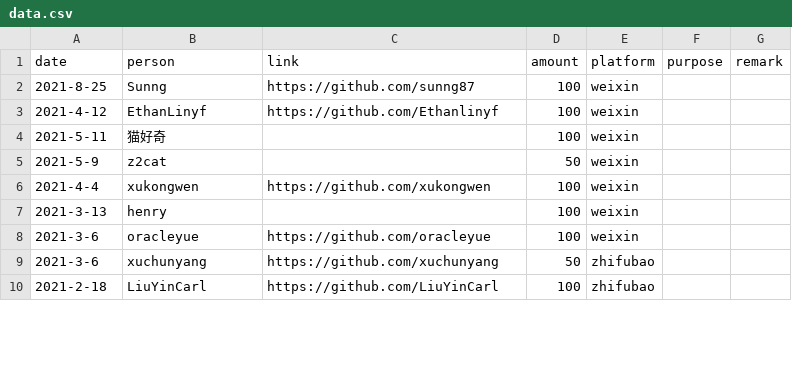
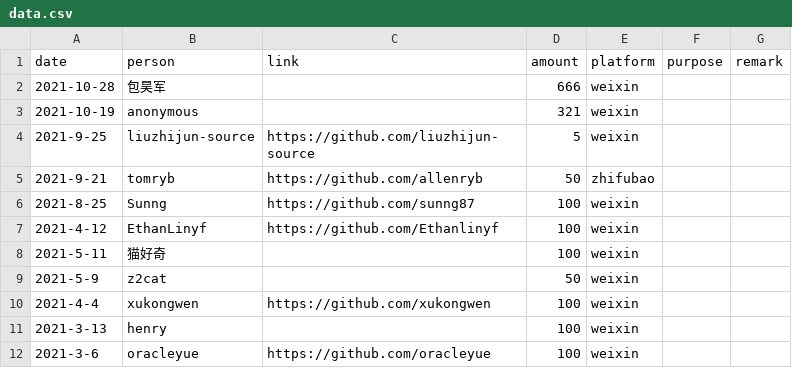
Before and after one commit to emacs-china/donate, a CSV file: data.csv, drawn as a sheet; only a part is shown; the shorter side is filled out with more unchanged rows.

```diff
--- a/data.csv
+++ b/data.csv
@@ -1,2 +1,6 @@
 date,person,link,amount,platform,purpose,remark
+2021-10-28, 包昊军,,666,weixin,,
+2021-10-19, anonymous,,321,weixin,,
+2021-9-25, liuzhijun-source,https://github.com/liuzhijun-source,5,weixin,,
+2021-9-21, tomryb,https://github.com/allenryb,50,zhifubao,,
 2021-8-25, Sunng,https://github.com/sunng87,100,weixin,,
```
Also changed, not shown: 2 other files.
